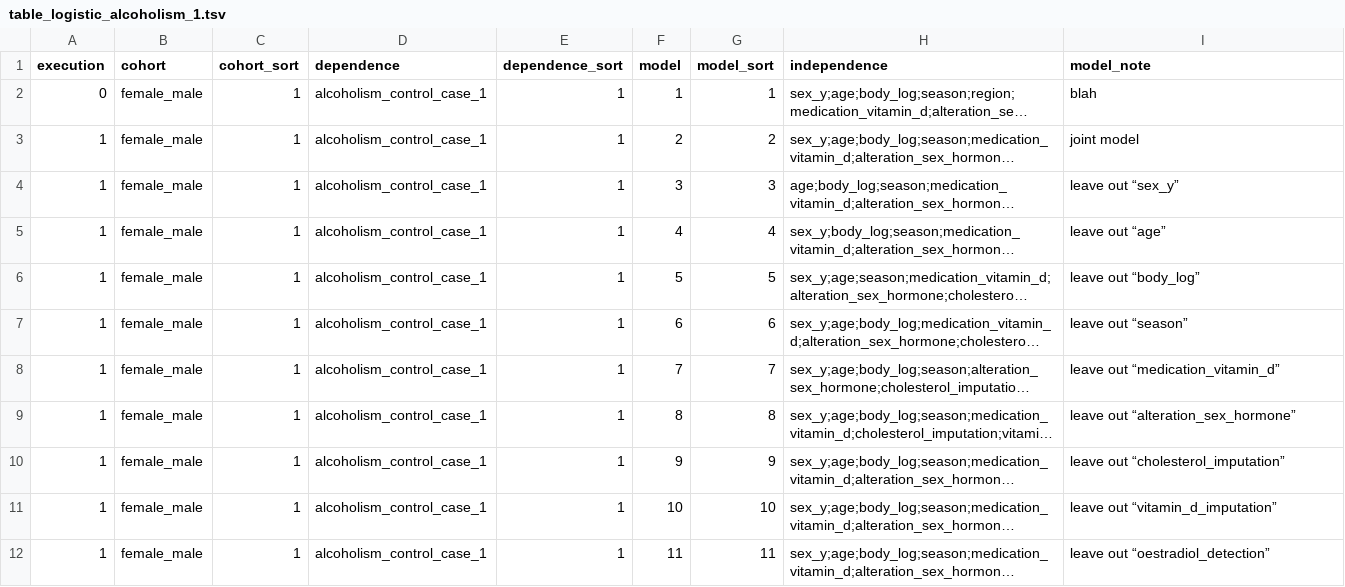
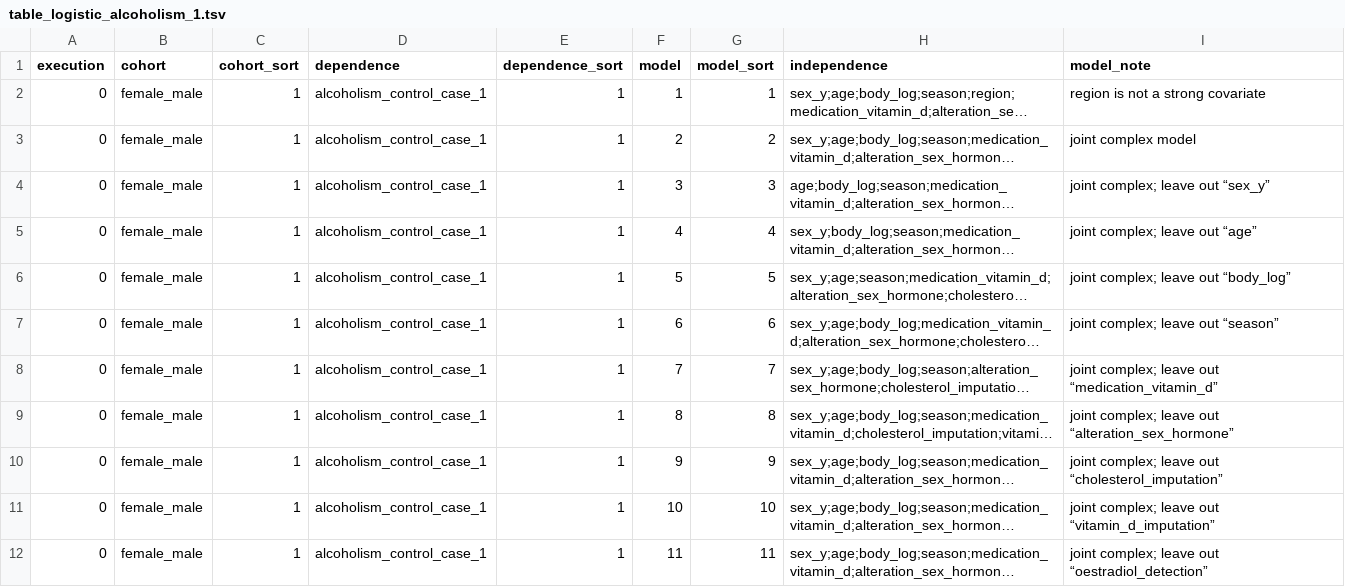
Before and after one commit to tcameronwaller/uk_biobank, a TSV file: parameters/regression_cohorts_models/table_logistic_alcoholism_1.tsv, drawn as a sheet; only a part is shown; long unchanged cells end in …; the diff covers the shown part only; the diff names each change by its address in the sheet, - before the commit and + after, or states it on an @@ line.

Commit message:
new regression models

```diff
--- a/parameters/regression_cohorts_models/table_logistic_alcoholism_1.tsv
+++ b/parameters/regression_cohorts_models/table_logistic_alcoholism_1.tsv
-I2 (model_note): blah
+I2 (model_note): region is not a strong covariate
-A3:A12 (execution): 1
+A3:A12 (execution): 0
-I3 (model_note): joint model
+I3 (model_note): joint complex model
-I4 (model_note): leave out “sex_y”
+I4 (model_note): joint complex; leave out “sex_y”
-I5 (model_note): leave out “age”
+I5 (model_note): joint complex; leave out “age”
-I6 (model_note): leave out “body_log”
+I6 (model_note): joint complex; leave out “body_log”
-I7 (model_note): leave out “season”
+I7 (model_note): joint complex; leave out “season”
-I8 (model_note): leave out “medication_vitamin_d”
+I8 (model_note): joint complex; leave out “medication_vitamin_d”
-I9 (model_note): leave out “alteration_sex_hormone”
+I9 (model_note): joint complex; leave out “alteration_sex_hormone”
-I10 (model_note): leave out “cholesterol_imputation”
+I10 (model_note): joint complex; leave out “cholesterol_imputation”
-I11 (model_note): leave out “vitamin_d_imputation”
+I11 (model_note): joint complex; leave out “vitamin_d_imputation”
-I12 (model_note): leave out “oestradiol_detection”
+I12 (model_note): joint complex; leave out “oestradiol_detection”
```
Also changed, not shown: 11 added rows and 37 edited cells elsewhere in this file, 2 other files.
